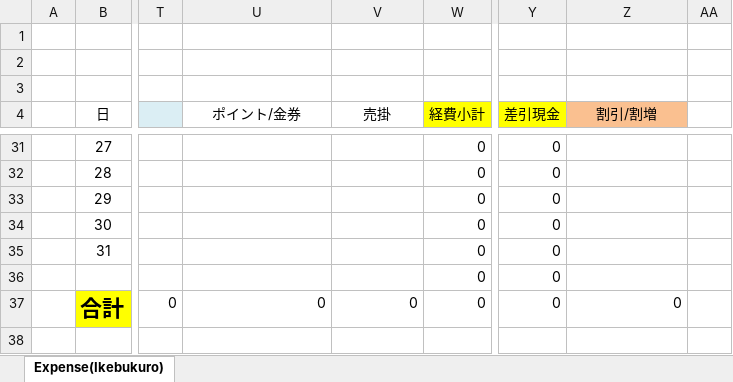
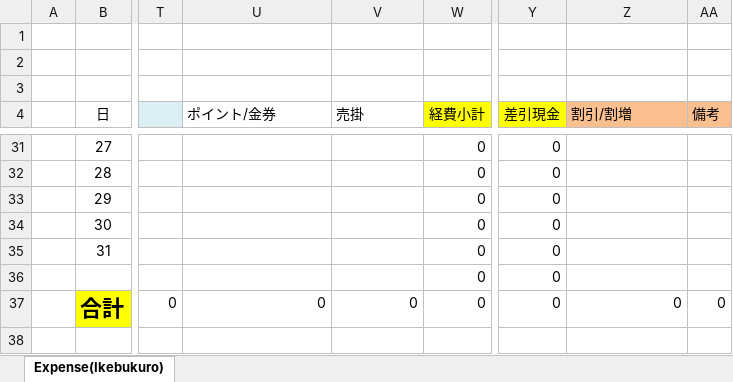
Before and after one commit to mark9211/sushikaz_3.0, an Excel workbook: app/webroot/excel/monthly-report-expense.xlsx, sheet Expense(Ikebukuro), drawn as a sheet; only a part is shown, gaps mark what is left out; values as stored, in another font and other column widths than the file's, no borders; conditional formats not drawn; the diff names each change by its address in the sheet, - before the commit and + after, or states it on an @@ line.

```diff
--- a/app/webroot/excel/monthly-report-expense.xlsx (sheet Expense(Ikebukuro))
+++ b/app/webroot/excel/monthly-report-expense.xlsx (sheet Expense(Ikebukuro))
-U4:V4 alignment: center
+U4:V4 alignment: left
-Z4 alignment: center
+Z4 alignment: left
-AA4: (empty)
+AA4: 備考
-AA4 fill: none
+AA4 fill: #FABF8F
-AA37 (備考): (empty)
+AA37 (備考): 0
```
Also changed, not shown: 2 other files.
